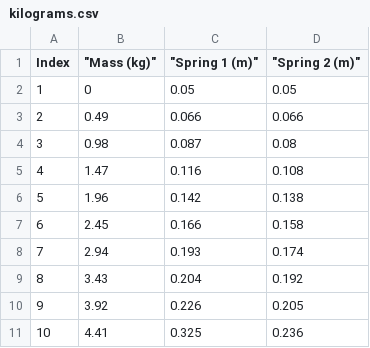
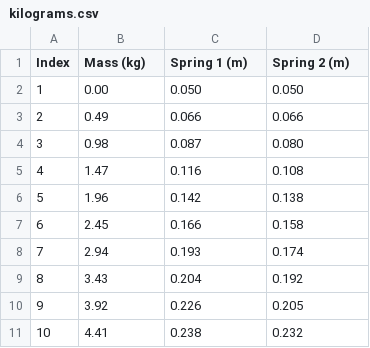
Before and after one commit to Laszlo199/Arla-project, a CSV file: Data/CSVData/kilograms.csv, drawn as a sheet; the diff names each change by its address in the sheet, - before the commit and + after, or states it on an @@ line.

```diff
--- a/Data/CSVData/kilograms.csv
+++ b/Data/CSVData/kilograms.csv
-B1: "Mass (kg)"
+B1: Mass (kg)
-C1: "Spring 1 (m)"
+C1: Spring 1 (m)
-D1: "Spring 2 (m)"
+D1: Spring 2 (m)
-B2 (Mass (kg)): 0
+B2 (Mass (kg)): 0.00
-C2 (Spring 1 (m)): 0.05
+C2 (Spring 1 (m)): 0.050
-D2 (Spring 2 (m)): 0.05
+D2 (Spring 2 (m)): 0.050
-D4 (Spring 2 (m)): 0.08
+D4 (Spring 2 (m)): 0.080
-C11 (Spring 1 (m)): 0.325
+C11 (Spring 1 (m)): 0.238
-D11 (Spring 2 (m)): 0.236
+D11 (Spring 2 (m)): 0.232
```
Also changed, not shown: 42 other files.
